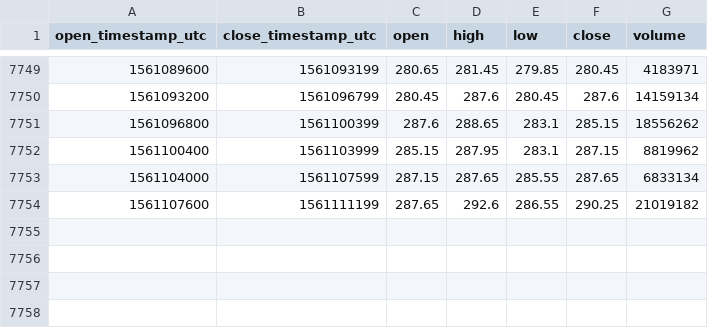
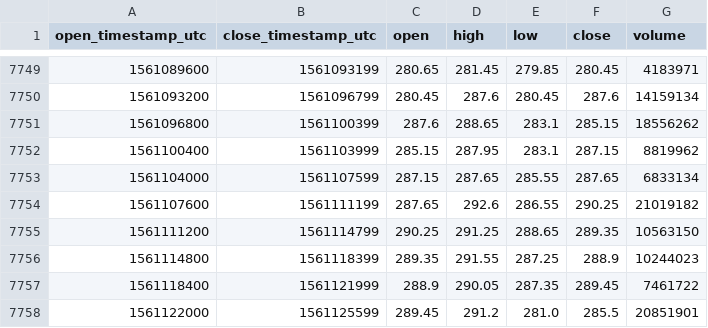
Before and after one commit to cryptobigbro/bitmex-ETHUSD, a CSV file: bitmex-ETHUSD-1h.csv, drawn as a sheet; only a part is shown, gaps mark what is left out; the diff names each change by its address in the sheet, - before the commit and + after, or states it on an @@ line.

Commit message:
Update OHLCV data.

```diff
--- a/bitmex-ETHUSD-1h.csv
+++ b/bitmex-ETHUSD-1h.csv
+row 7755: 1561111200 | 1561114799 | 290.25 | 291.25 | 288.65 | 289.35 | 10563150
+row 7756: 1561114800 | 1561118399 | 289.35 | 291.55 | 287.25 | 288.9 | 10244023
+row 7757: 1561118400 | 1561121999 | 288.9 | 290.05 | 287.35 | 289.45 | 7461722
+row 7758: 1561122000 | 1561125599 | 289.45 | 291.2 | 281.0 | 285.5 | 20851901
```
